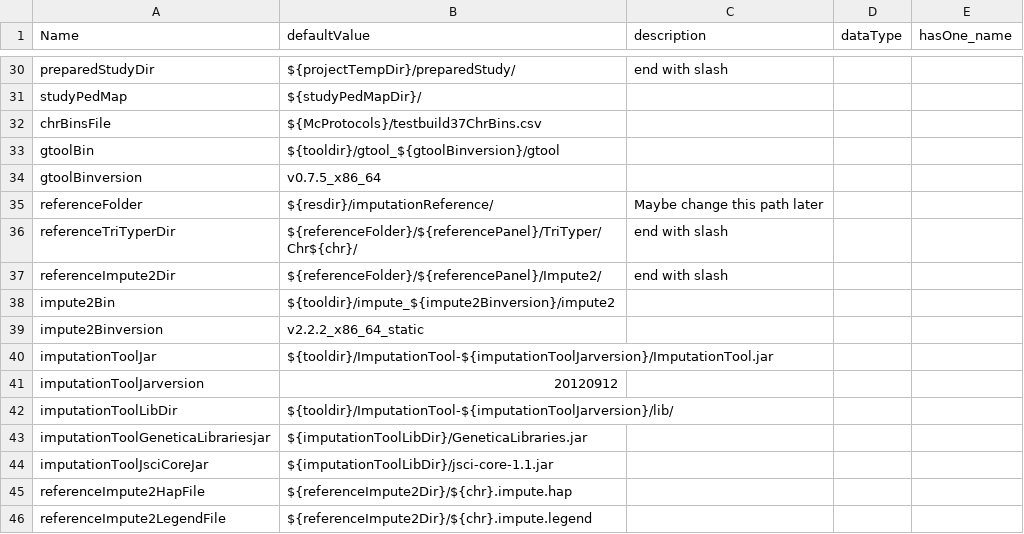
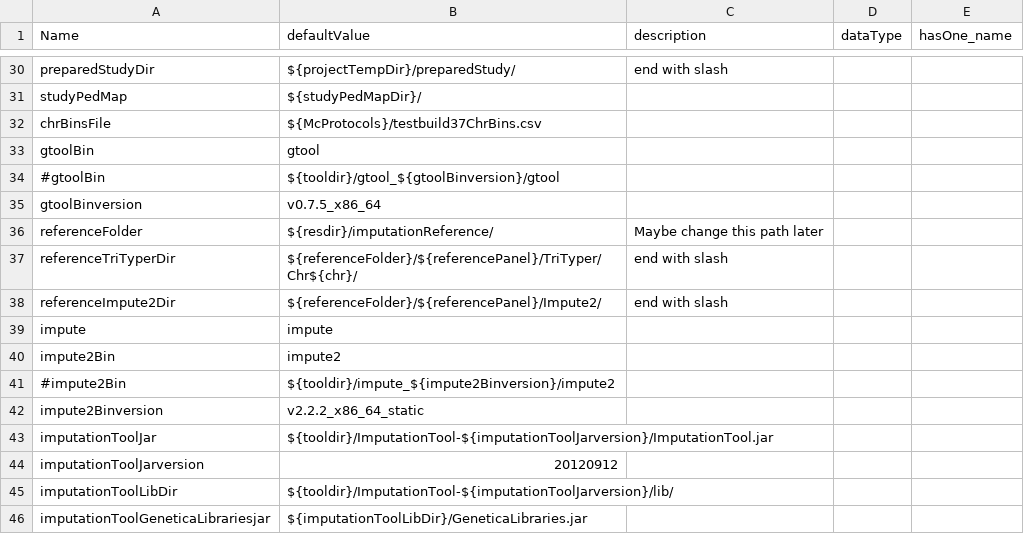
Before and after one commit to molgenis/molgenis_apps-legacy, a CSV file: modules/compute/protocols/imputation/impute2/parameters.csv, drawn as a sheet; only a part is shown, gaps mark what is left out; the shorter side is filled out with more unchanged rows.

Commit message:
All protocols updated with module load statements. getFile and putFile correct specified.

```diff
--- a/modules/compute/protocols/imputation/impute2/parameters.csv
+++ b/modules/compute/protocols/imputation/impute2/parameters.csv
@@ -32,3 +32,4 @@ studyPedMap,${studyPedMapDir}/,,,
 chrBinsFile,${McProtocols}/testbuild37ChrBins.csv,,,
-gtoolBin,${tooldir}/gtool_${gtoolBinversion}/gtool,,,
+gtoolBin,gtool,,,
+#gtoolBin,${tooldir}/gtool_${gtoolBinversion}/gtool,,,
 gtoolBinversion,v0.7.5_x86_64,,,
@@ -37,3 +38,5 @@ referenceTriTyperDir,${referenceFolder}/${referencePanel}/TriTyper/Chr${chr}/,en
 referenceImpute2Dir,${referenceFolder}/${referencePanel}/Impute2/,end with slash,,
-impute2Bin,${tooldir}/impute_${impute2Binversion}/impute2,,,
+impute,impute,,,
+impute2Bin,impute2,,,
+#impute2Bin,${tooldir}/impute_${impute2Binversion}/impute2,,,
 impute2Binversion,v2.2.2_x86_64_static,,,
```
Also changed, not shown: 8 other files.
